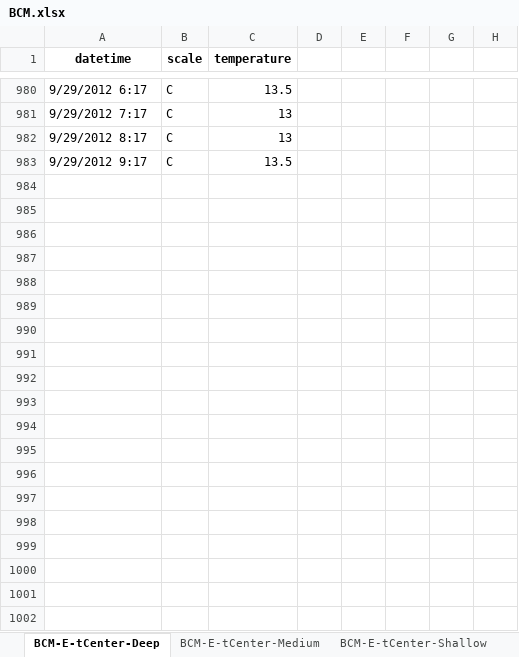
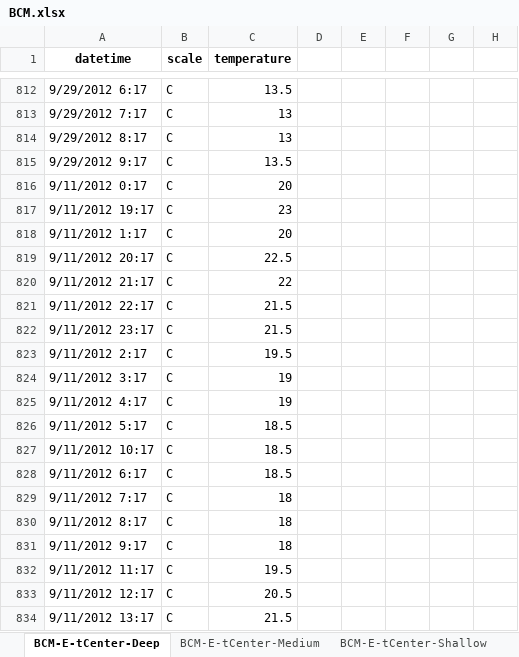
Before and after one commit to Rhedhead0621/hw2_analysis2_hojdila, an Excel workbook: data/log_copies/BCM.xlsx, sheet BCM-E-tCenter-Deep, drawn as a sheet; only a part is shown, gaps mark what is left out; values as stored, in another font and other column widths than the file's, no borders; the diff covers the shown part only; the diff names each change by its address in the sheet, - before the commit and + after, or states it on an @@ line.

```diff
--- a/data/log_copies/BCM.xlsx (sheet BCM-E-tCenter-Deep)
+++ b/data/log_copies/BCM.xlsx (sheet BCM-E-tCenter-Deep)
+row 816: 9/11/2012 0:17 | C | 20
+row 817: 9/11/2012 19:17 | C | 23
+row 818: 9/11/2012 1:17 | C | 20
+row 819: 9/11/2012 20:17 | C | 22.5
+row 820: 9/11/2012 21:17 | C | 22
+row 821: 9/11/2012 22:17 | C | 21.5
+row 822: 9/11/2012 23:17 | C | 21.5
+row 823: 9/11/2012 2:17 | C | 19.5
+row 824: 9/11/2012 3:17 | C | 19
+row 825: 9/11/2012 4:17 | C | 19
+row 826: 9/11/2012 5:17 | C | 18.5
+row 827: 9/11/2012 10:17 | C | 18.5
+row 828: 9/11/2012 6:17 | C | 18.5
+row 829: 9/11/2012 7:17 | C | 18
+row 830: 9/11/2012 8:17 | C | 18
+row 831: 9/11/2012 9:17 | C | 18
+row 832: 9/11/2012 11:17 | C | 19.5
+row 833: 9/11/2012 12:17 | C | 20.5
+row 834: 9/11/2012 13:17 | C | 21.5
```
Also changed, not shown: 282 added rows, 301 removed rows, 171 moved rows and 18 edited cells elsewhere in this sheet, sheet BCM-N-tCenter-Deep, sheet BCM-N-tRight-Shallow, sheet BCM-E-tCenter-Shallow, sheet BCM-N-tLeft-Medium, sheet BCM-E-tRight-Deep, sheet BCM-E-tLeft-Medium, 7 more sheets, data/log_copies/BCM_sorted.xlsx, 16 other files.
